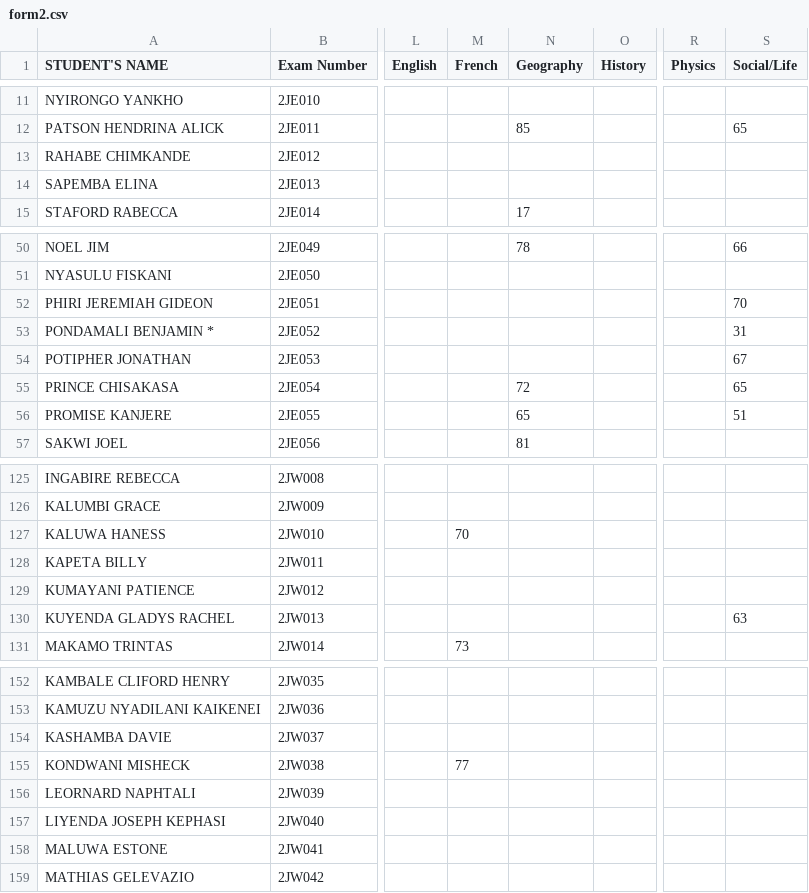
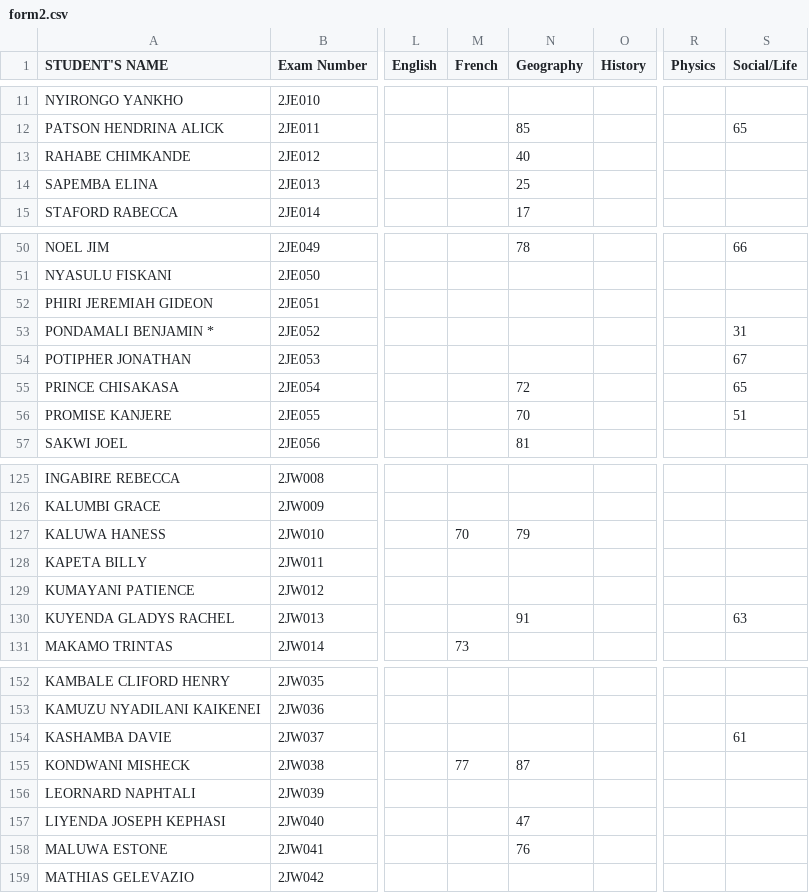
Before and after one commit to enitac/n, a CSV file: form2.csv, drawn as a sheet; only a part is shown, gaps mark what is left out; the diff covers the shown part only; the diff names each change by its address in the sheet, - before the commit and + after, or states it on an @@ line.

Commit message:
Update: form2 - Geography (4/21/2026, 10:17:54 AM)

```diff
--- a/form2.csv
+++ b/form2.csv
-N13 (Geography): (empty)
+N13 (Geography): 40
-N14 (Geography): (empty)
+N14 (Geography): 25
-S52 (Social/Life): 70
+S52 (Social/Life): (empty)
-N56 (Geography): 65
+N56 (Geography): 70
-N127 (Geography): (empty)
+N127 (Geography): 79
-N130 (Geography): (empty)
+N130 (Geography): 91
-S154 (Social/Life): (empty)
+S154 (Social/Life): 61
-N155 (Geography): (empty)
+N155 (Geography): 87
-N157 (Geography): (empty)
+N157 (Geography): 47
-N158 (Geography): (empty)
+N158 (Geography): 76
```
Also changed, not shown: 5 edited cells elsewhere in this file.
